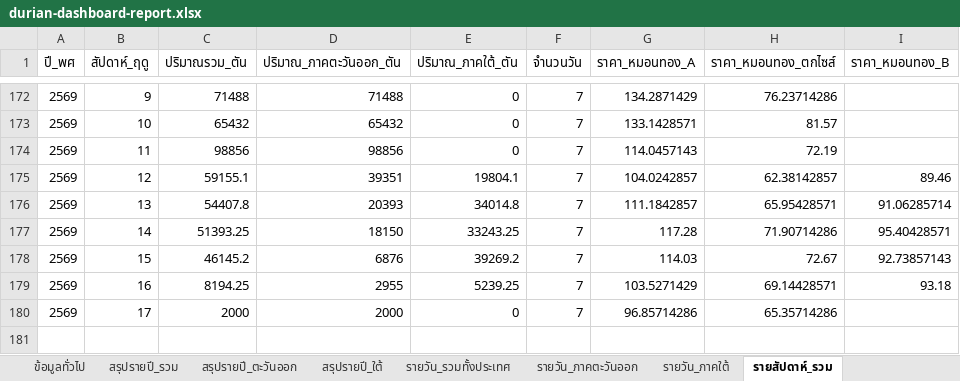
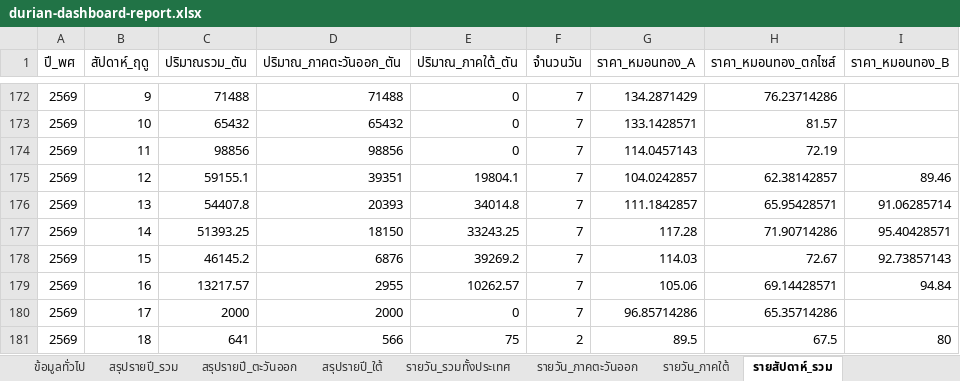
Before and after one commit to yohaken/cursor-agent, an Excel workbook: data/durian-dashboard-report.xlsx, sheet รายสัปดาห์_รวม, drawn as a sheet; only a part is shown, gaps mark what is left out; values as stored, in another font and other column widths than the file's, no borders; the diff names each change by its address in the sheet, - before the commit and + after, or states it on an @@ line.

```diff
--- a/data/durian-dashboard-report.xlsx (sheet รายสัปดาห์_รวม)
+++ b/data/durian-dashboard-report.xlsx (sheet รายสัปดาห์_รวม)
-C179 (ปริมาณรวม_ตัน): 8194.25
+C179 (ปริมาณรวม_ตัน): 13217.57
-E179 (ปริมาณ_ภาคใต้_ตัน): 5239.25
+E179 (ปริมาณ_ภาคใต้_ตัน): 10262.57
-G179 (ราคา_หมอนทอง_A): 103.5271429
+G179 (ราคา_หมอนทอง_A): 105.06
-I179 (ราคา_หมอนทอง_B): 93.18
+I179 (ราคา_หมอนทอง_B): 94.84
+row 181: 2569 | 18 | 641 | 566 | 75 | 2 | 89.5 | 67.5 | 80
```
Also changed, not shown: sheet รายวัน_รวมทั้งประเทศ, sheet รายวัน_ภาคใต้, sheet รายวัน_ภาคตะวันออก, sheet สรุปรายปี_รวม, sheet สรุปรายปี_ใต้, sheet สรุปรายปี_ตะวันออก, 1 more sheet, 2 other files.
